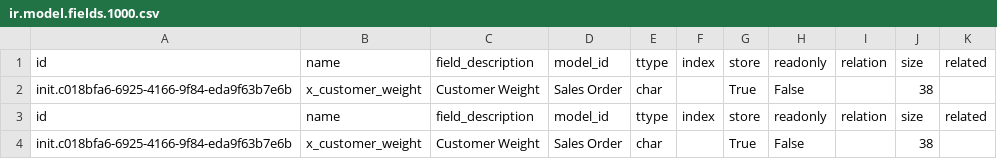
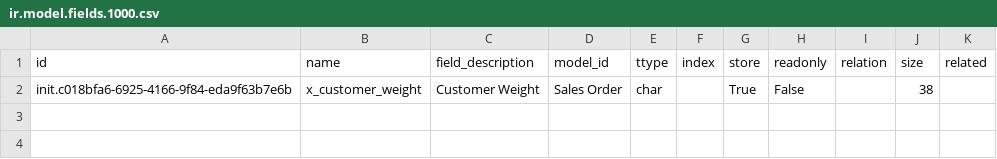
Before and after one commit to AMPATH/O3-amrs, a CSV file: distro/config/odoo/initializer_config/custom_fields/ir.model.fields.1000.csv, drawn as a sheet.

Commit message:
Fix x_customer_weight

```diff
--- a/distro/config/odoo/initializer_config/custom_fields/ir.model.fields.1000.csv
+++ b/distro/config/odoo/initializer_config/custom_fields/ir.model.fields.1000.csv
@@ -2,3 +2 @@
 "init.c018bfa6-6925-4166-9f84-eda9f63b7e6b","x_customer_weight","Customer Weight","Sales Order","char","","True","False","","38",""
-"id","name","field_description","model_id","ttype","index","store","readonly","relation","size","related"
-"init.c018bfa6-6925-4166-9f84-eda9f63b7e6b","x_customer_weight","Customer Weight","Sales Order","char","","True","False","","38",""
```
Also changed, not shown: 2 other files.
